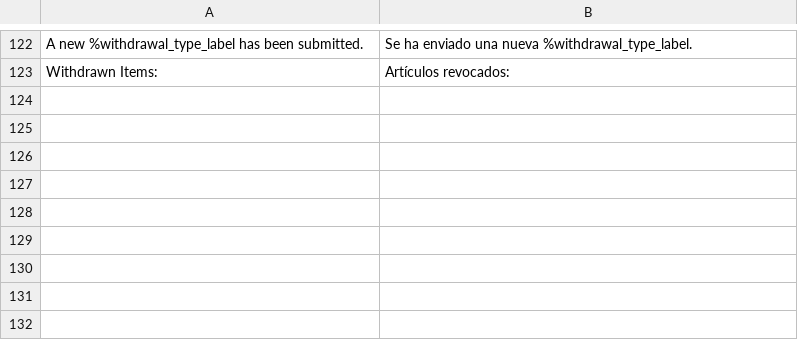
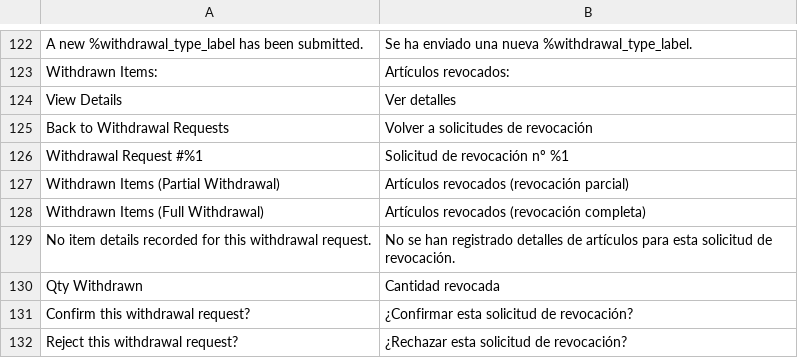
Before and after one commit to Zwernemann/magento2-withdrawl, a CSV file: i18n/es_ES.csv, drawn as a sheet; only a part is shown, gaps mark what is left out.

Commit message:
Add admin detail view strings: es

```diff
--- a/i18n/es_ES.csv
+++ b/i18n/es_ES.csv
@@ -123 +123,10 @@
 "Withdrawn Items:","Artículos revocados:"
+"View Details","Ver detalles"
+"Back to Withdrawal Requests","Volver a solicitudes de revocación"
+"Withdrawal Request #%1","Solicitud de revocación nº %1"
+"Withdrawn Items (Partial Withdrawal)","Artículos revocados (revocación parcial)"
+"Withdrawn Items (Full Withdrawal)","Artículos revocados (revocación completa)"
+"No item details recorded for this withdrawal request.","No se han registrado detalles de artículos para esta solicitud de revocación."
+"Qty Withdrawn","Cantidad revocada"
+"Confirm this withdrawal request?","¿Confirmar esta solicitud de revocación?"
+"Reject this withdrawal request?","¿Rechazar esta solicitud de revocación?"
```
